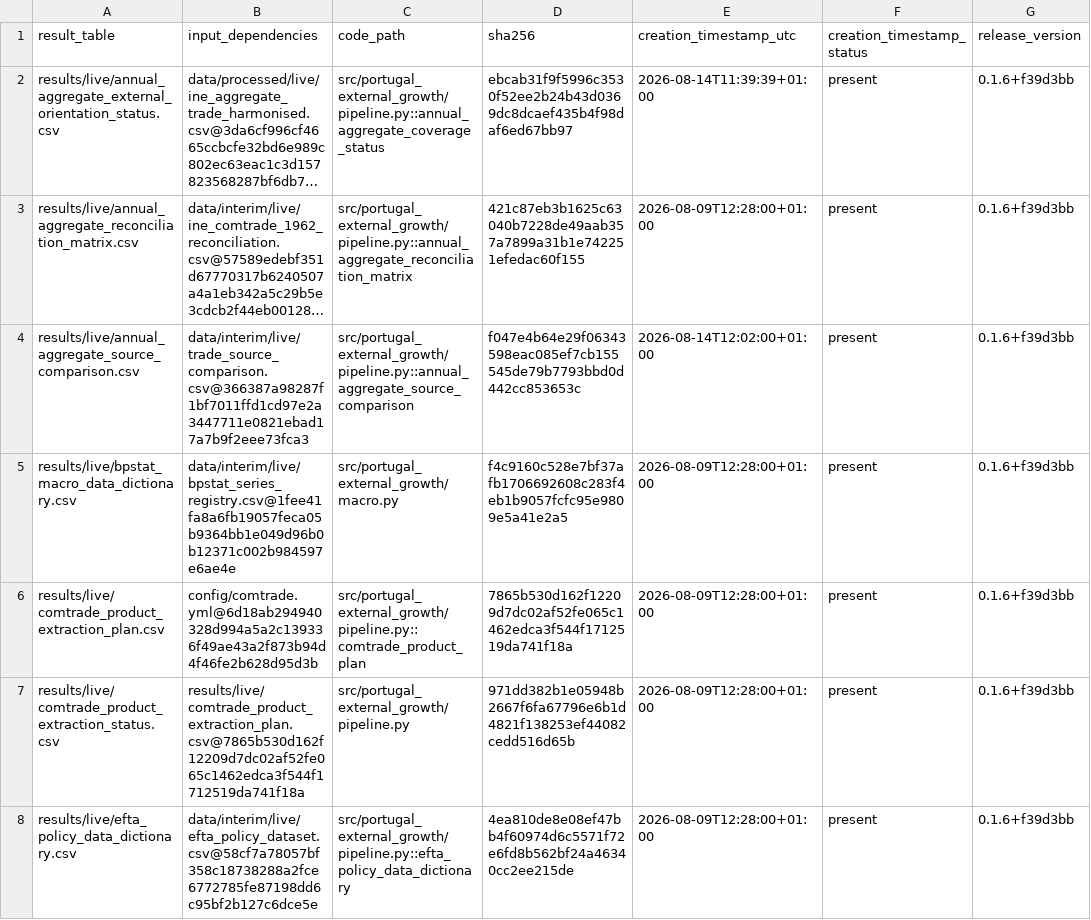
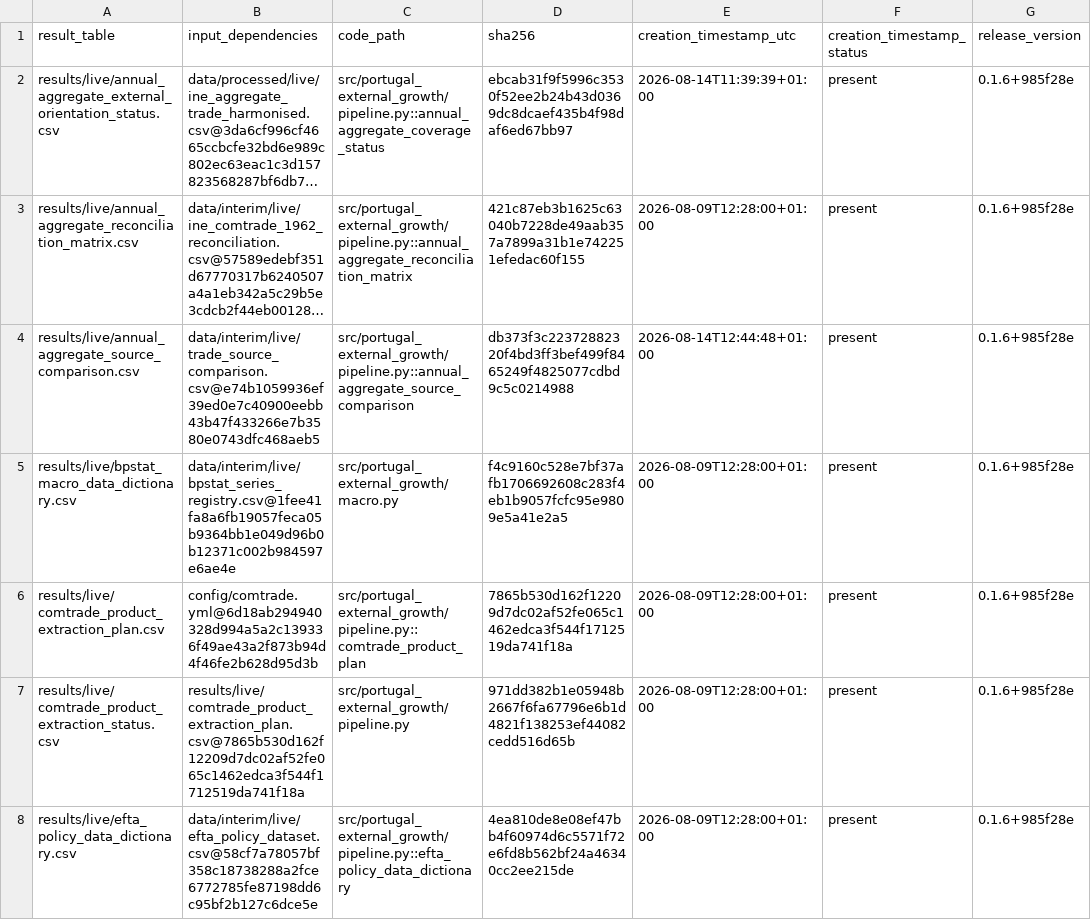
Before and after one commit to DiogoRibeiro7/portugal-external-growth-1960-1973, a CSV file: results/releases/current/final_result_table_provenance.csv, drawn as a sheet; only a part is shown; long unchanged cells end in …; the diff covers the shown part only; the diff names each change by its address in the sheet, - before the commit and + after, or states it on an @@ line.

```diff
--- a/results/releases/current/final_result_table_provenance.csv
+++ b/results/releases/current/final_result_table_provenance.csv
-G2:G8 (release_version): 0.1.6+f39d3bb
+G2:G8 (release_version): 0.1.6+985f28e
-B4 (input_dependencies): data/interim/live/trade_source_comparison.csv@366387a98287f1bf7011ffd1cd97e2a3447711e0821ebad17a7b9f2eee73fca3
+B4 (input_dependencies): data/interim/live/trade_source_comparison.csv@e74b1059936ef39ed0e7c40900eebb43b47f433266e7b3580e0743dfc468aeb5
-D4 (sha256): f047e4b64e29f06343598eac085ef7cb155545de79b7793bbd0d442cc853653c
+D4 (sha256): db373f3c22372882320f4bd3ff3bef499f8465249f4825077cdbd9c5c0214988
-E4 (creation_timestamp_utc): 2026-08-14T12:02:00+01:00
+E4 (creation_timestamp_utc): 2026-08-14T12:44:48+01:00
```
Also changed, not shown: 26 edited cells elsewhere in this file, results/manifests/current_manifest.csv, results/releases/current/release_archive_manifest.csv, 7 other files.
